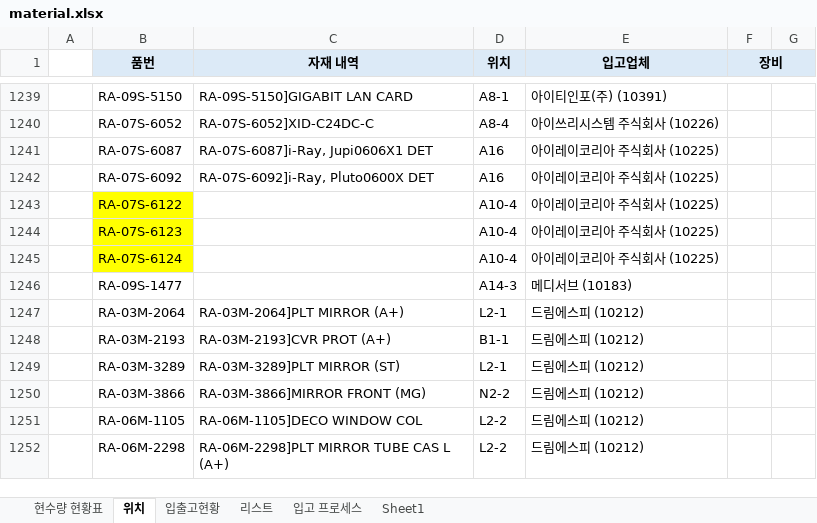
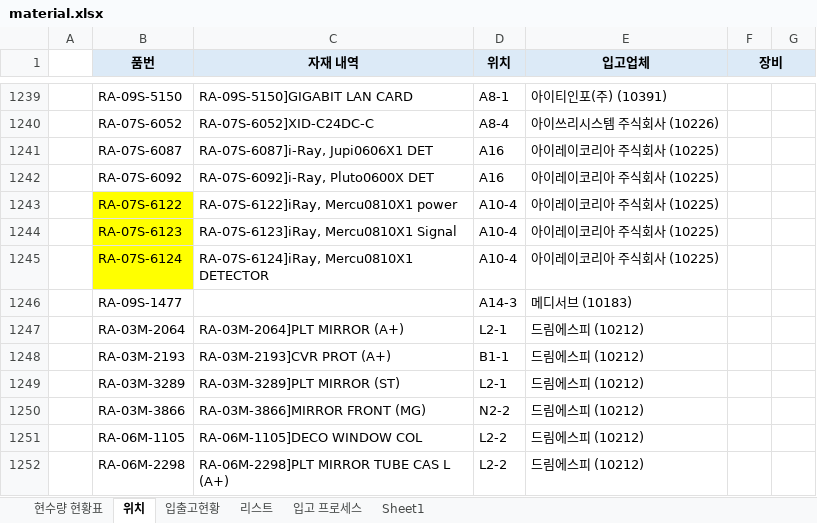
Before and after one commit to jheilo87/ray-material-search, an Excel workbook: material.xlsx, sheet 위치, drawn as a sheet; only a part is shown, gaps mark what is left out; values as stored, in another font and other column widths than the file's, no borders; conditional formats not drawn; the diff names each change by its address in the sheet, - before the commit and + after, or states it on an @@ line.

```diff
--- a/material.xlsx (sheet 위치)
+++ b/material.xlsx (sheet 위치)
-C1243 (자재 내역): (empty)
+C1243 (자재 내역): RA-07S-6122]iRay, Mercu0810X1 power
-C1244 (자재 내역): (empty)
+C1244 (자재 내역): RA-07S-6123]iRay, Mercu0810X1 Signal
-C1245 (자재 내역): (empty)
+C1245 (자재 내역): RA-07S-6124]iRay, Mercu0810X1 DETECTOR
```
Also changed, not shown: sheet 입출고현황, sheet 현수량 현황표.
